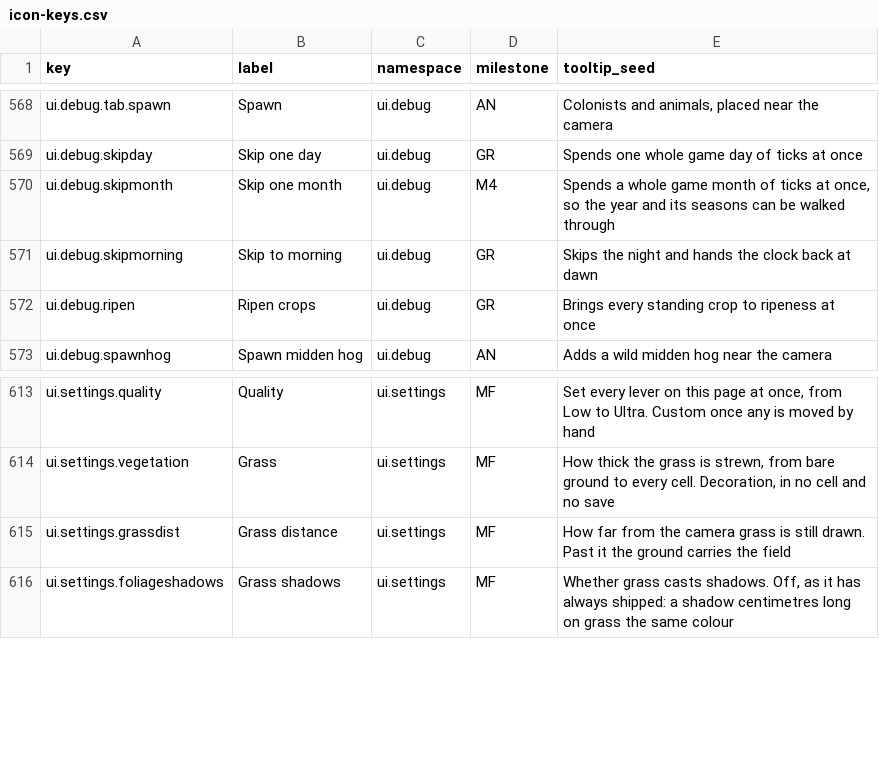
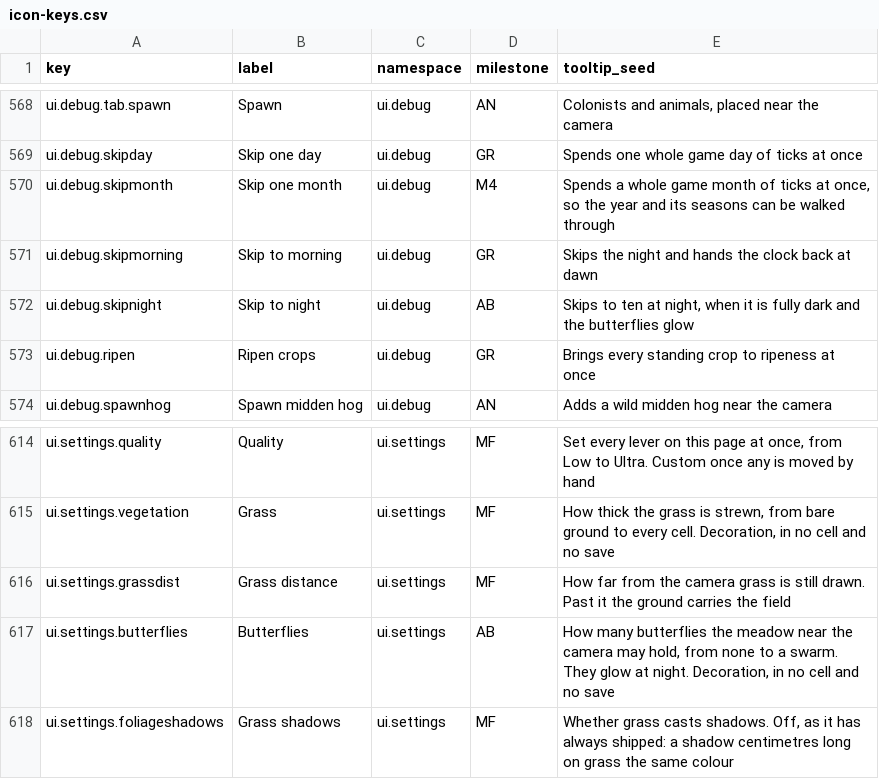
Before and after one commit to 1mitten/odyssey, a CSV file: docs/design/icon-keys.csv, drawn as a sheet; only a part is shown, gaps mark what is left out.

```diff
--- a/docs/design/icon-keys.csv
+++ b/docs/design/icon-keys.csv
@@ -571,2 +571,3 @@ ui.debug.skipmonth,Skip one month,ui.debug,M4,"Spends a whole game month of tick
 ui.debug.skipmorning,Skip to morning,ui.debug,GR,"Skips the night and hands the clock back at dawn"
+ui.debug.skipnight,Skip to night,ui.debug,AB,"Skips to ten at night, when it is fully dark and the butterflies glow"
 ui.debug.ripen,Ripen crops,ui.debug,GR,"Brings every standing crop to ripeness at once"
@@ -615,2 +616,3 @@ ui.settings.vegetation,Grass,ui.settings,MF,"How thick the grass is strewn, from
 ui.settings.grassdist,Grass distance,ui.settings,MF,"How far from the camera grass is still drawn. Past it the ground carries the field"
+ui.settings.butterflies,Butterflies,ui.settings,AB,"How many butterflies the meadow near the camera may hold, from none to a swarm. They glow at night. Decoration, in no cell and no save"
 ui.settings.foliageshadows,Grass shadows,ui.settings,MF,"Whether grass casts shadows. Off, as it has always shipped: a shadow centimetres long on grass the same colour"
```
Also changed, not shown: 7 other files.
